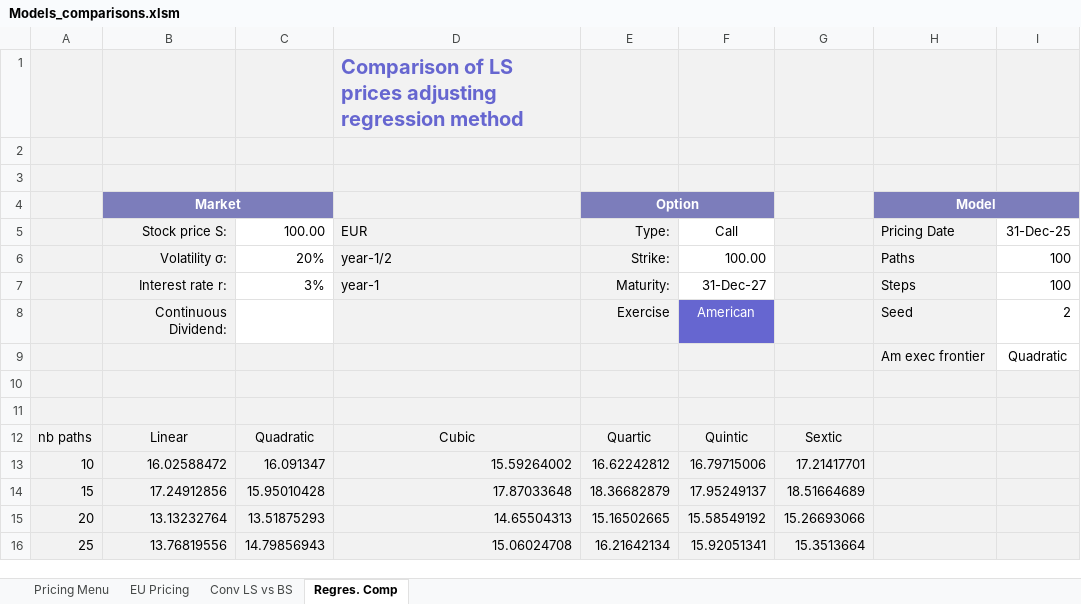
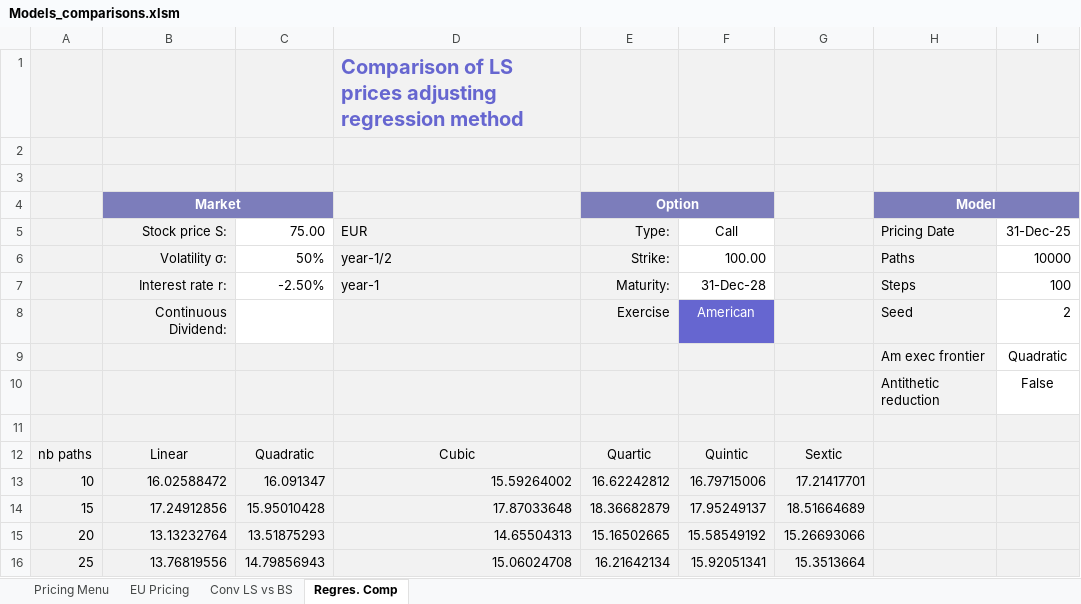
Before and after one commit to Ryhvn/Longstaff-and-Schwarz-Pricing-Model, an Excel workbook: Models_comparisons.xlsm, sheet Regres. Comp, drawn as a sheet; only a part is shown; values as stored, in another font and other column widths than the file's, no borders; charts and pictures not drawn; the diff names each change by its address in the sheet, - before the commit and + after, or states it on an @@ line.

```diff
--- a/Models_comparisons.xlsm (sheet Regres. Comp)
+++ b/Models_comparisons.xlsm (sheet Regres. Comp)
-C5: 100.00
+C5: 75.00
-C6 (75.00): 20%
+C6 (75.00): 50%
-I6 (31-Dec-25): 100
+I6 (31-Dec-25): 10000
-C7 (75.00): 3%
+C7 (75.00): -2.50%
-F7 (Call): 31-Dec-27
+F7 (Call): 31-Dec-28
-row 10: (empty)
+row 10:  |  |  |  |  |  |  | Antithetic reduction | False
-I10 fill: #F2F2F2
+I10 fill: none
```
Also changed, not shown: sheet Pricing Menu, sheet Conv LS vs BS, sheet EU Pricing, charts or pictures, 2 other files.
